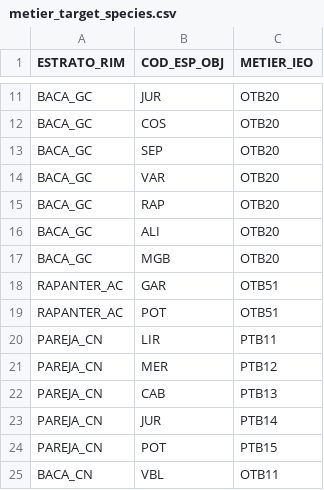
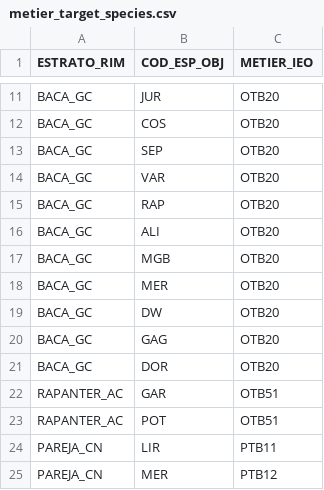
Before and after one commit to Eucrow/oab_post_dump, a CSV file: metier_target_species.csv, drawn as a sheet; only a part is shown, gaps mark what is left out; the shorter side is filled out with more unchanged rows; the diff names each change by its address in the sheet, - before the commit and + after, or states it on an @@ line.

Commit message:
Update metier_target_species dataset.

```diff
--- a/metier_target_species.csv
+++ b/metier_target_species.csv
+row 18: BACA_GC | MER | OTB20
+row 19: BACA_GC | DW | OTB20
+row 20: BACA_GC | GAG | OTB20
+row 21: BACA_GC | DOR | OTB20
```
